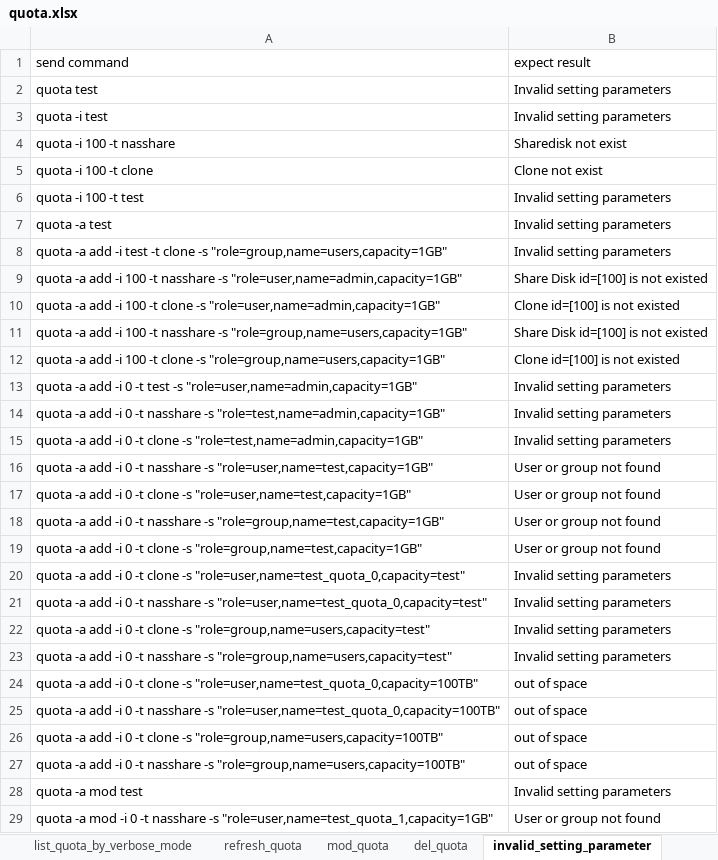
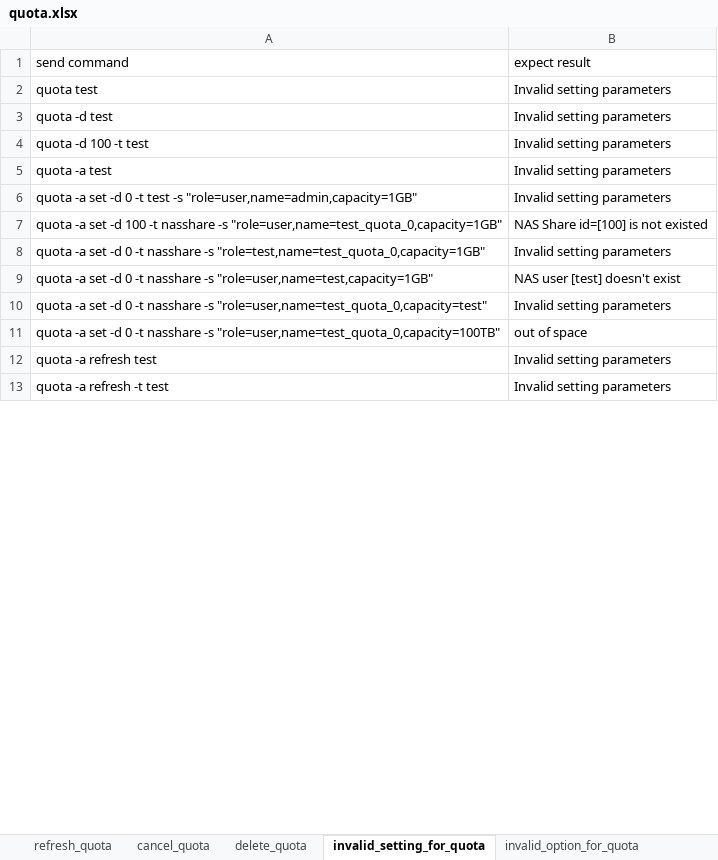
Before and after one commit to FengZiQ/cli, an Excel workbook: data/quota.xlsx, sheet invalid_setting_for_quota, drawn as a sheet; only a part is shown; the shorter side is filled out with more unchanged rows; values as stored, in another font and other column widths than the file's, no borders; removed rows and columns are numbered as before the commit, all else as after; the diff covers the shown part only; the diff names each change by its address in the sheet, - before the commit and + after, or states it on an @@ line.

```diff
--- a/data/quota.xlsx (sheet invalid_setting_for_quota)
+++ b/data/quota.xlsx (sheet invalid_setting_for_quota)
-sheet tab: invalid_setting_parameter
+sheet tab: invalid_setting_for_quota
-sheet tab: mod_quota
-sheet tab: del_quota
+sheet tab: cancel_quota
+sheet tab: delete_quota
-A3 (send command): quota -i test
+A3 (send command): quota -d test
-row 4: quota -i 100 -t nasshare | Sharedisk not exist
-row 5: quota -i 100 -t clone | Clone not exist
-A4 (send command): quota -i 100 -t test
+A4 (send command): quota -d 100 -t test
-A6 (send command): quota -a add -i test -t clone -s "role=group,name=users,capacity=1GB"
+A6 (send command): quota -a set -d 0 -t test -s "role=user,name=admin,capacity=1GB"
-row 9: quota -a add -i 100 -t nasshare -s "role=user,name=admin,capacity=1GB" | Share Disk id=[100] is not existed
-row 10: quota -a add -i 100 -t clone -s "role=user,name=admin,capacity=1GB" | Clone id=[100] is not existed
-A7 (send command): quota -a add -i 100 -t nasshare -s "role=group,name=users,capacity=1GB"
+A7 (send command): quota -a set -d 100 -t nasshare -s "role=user,name=test_quota_0,capacity=1GB"
-B7 (expect result): Share Disk id=[100] is not existed
+B7 (expect result): NAS Share id=[100] is not existed
-row 12: quota -a add -i 100 -t clone -s "role=group,name=users,capacity=1GB" | Clone id=[100] is not existed
-row 13: quota -a add -i 0 -t test -s "role=user,name=admin,capacity=1GB" | Invalid setting parameters
-row 14: quota -a add -i 0 -t nasshare -s "role=test,name=admin,capacity=1GB" | Invalid setting parameters
-row 15: quota -a add -i 0 -t clone -s "role=test,name=admin,capacity=1GB" | Invalid setting parameters
-row 16: quota -a add -i 0 -t nasshare -s "role=user,name=test,capacity=1GB" | User or group not found
-row 17: quota -a add -i 0 -t clone -s "role=user,name=test,capacity=1GB" | User or group not found
-row 18: quota -a add -i 0 -t nasshare -s "role=group,name=test,capacity=1GB" | User or group not found
-row 19: quota -a add -i 0 -t clone -s "role=group,name=test,capacity=1GB" | User or group not found
-A8 (send command): quota -a add -i 0 -t clone -s "role=user,name=test_quota_0,capacity=test"
+A8 (send command): quota -a set -d 0 -t nasshare -s "role=test,name=test_quota_0,capacity=1GB"
+row 9: quota -a set -d 0 -t nasshare -s "role=user,name=test,capacity=1GB" | NAS user [test] doesn't exist
-A10 (send command): quota -a add -i 0 -t…
+A10 (send command): quota -a set -d 0 -t…
-row 22: quota -a add -i 0 -t clone -s "role=group,name=users,capacity=test" | Invalid setting parameters
-row 23: quota -a add -i 0 -t nasshare -s "role=group,name=users,capacity=test" | Invalid setting parameters
-row 24: quota -a add -i 0 -t clone -s "role=user,name=test_quota_0,capacity=100TB" | out of space
-A11 (send command): quota -a add -i 0 -t…
+A11 (send command): quota -a set -d 0 -t…
-row 26: quota -a add -i 0 -t clone -s "role=group,name=users,capacity=100TB" | out of space
-row 27: quota -a add -i 0 -t nasshare -s "role=group,name=users,capacity=100TB" | out of space
-row 28: quota -a mod test | Invalid setting parameters
-row 29: quota -a mod -i 0 -t nasshare -s "role=user,name=test_quota_1,capacity=1GB" | User or group not found
```
Also changed, not shown: 2 added rows, 22 removed rows and 1 edited cell elsewhere in this sheet, sheet set_quota, sheet missing_parameter_for_quota, sheet invalid_option_for_quota, sheet list_quota_by_verbose_mode, sheet list_quota, sheet refresh_quota, other sheet tabs, data/allowip.xlsx, data/phydrv.xlsx, 17 other files.
